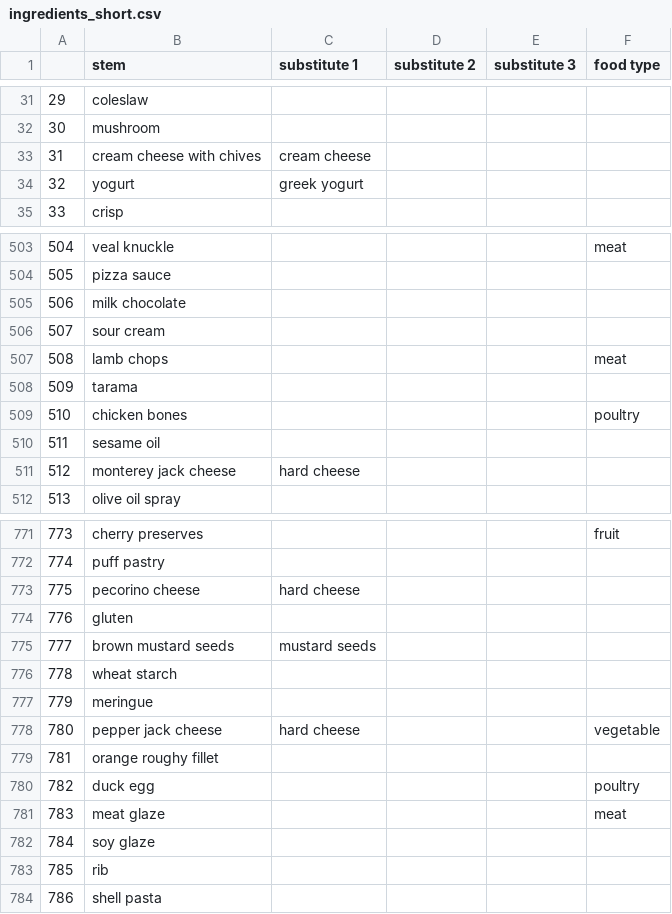
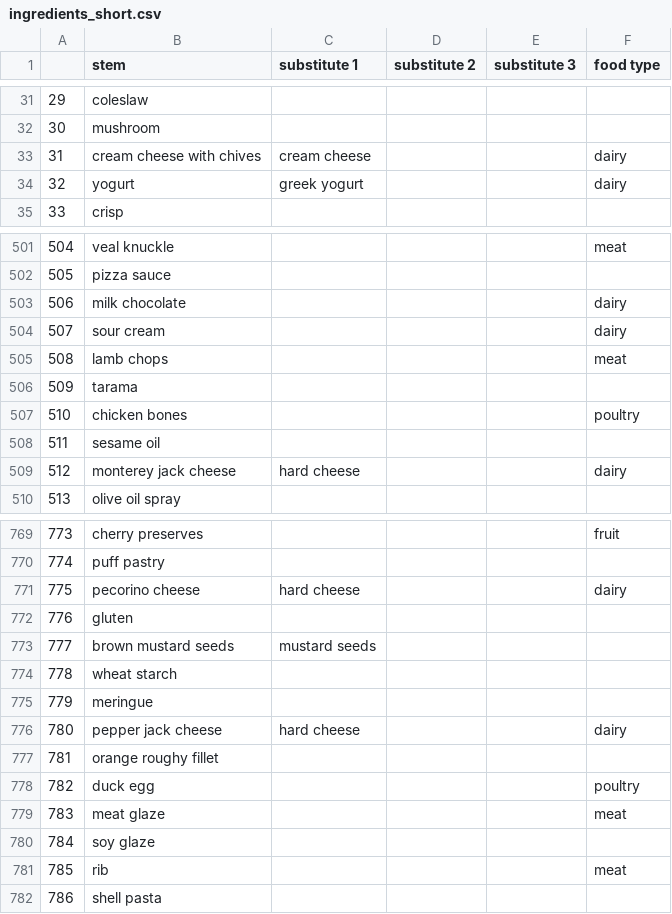
Before and after one commit to cgutwein/grocery-and-meal-assistant, a CSV file: python/data/ingredients_short.csv, drawn as a sheet; only a part is shown, gaps mark what is left out; the diff covers the shown part only.

```diff
--- a/python/data/ingredients_short.csv
+++ b/python/data/ingredients_short.csv
@@ -32,4 +32,4 @@
 30,mushroom,,,,
-31,cream cheese with chives,cream cheese,,,
-32,yogurt,greek yogurt,,,
+31,cream cheese with chives,cream cheese,,,dairy
+32,yogurt,greek yogurt,,,dairy
 33,crisp,,,,
@@ -504,4 +502,4 @@
 505,pizza sauce,,,,
-506,milk chocolate,,,,
-507,sour cream,,,,
+506,milk chocolate,,,,dairy
+507,sour cream,,,,dairy
 508,lamb chops,,,,meat
@@ -510,3 +508,3 @@
 511,sesame oil,,,,
-512,monterey jack cheese,hard cheese,,,
+512,monterey jack cheese,hard cheese,,,dairy
 513,olive oil spray,,,,
@@ -772,3 +770,3 @@
 774,puff pastry,,,,
-775,pecorino cheese,hard cheese,,,
+775,pecorino cheese,hard cheese,,,dairy
 776,gluten,,,,
@@ -777,3 +775,3 @@
 779,meringue,,,,
-780,pepper jack cheese,hard cheese,,,vegetable
+780,pepper jack cheese,hard cheese,,,dairy
 781,orange roughy fillet,,,,
@@ -782,3 +780,3 @@
 784,soy glaze,,,,
-785,rib,,,,
+785,rib,,,,meat
 786,shell pasta,,,,
```
Also changed, not shown: 6 removed rows and 101 edited cells elsewhere in this file.
